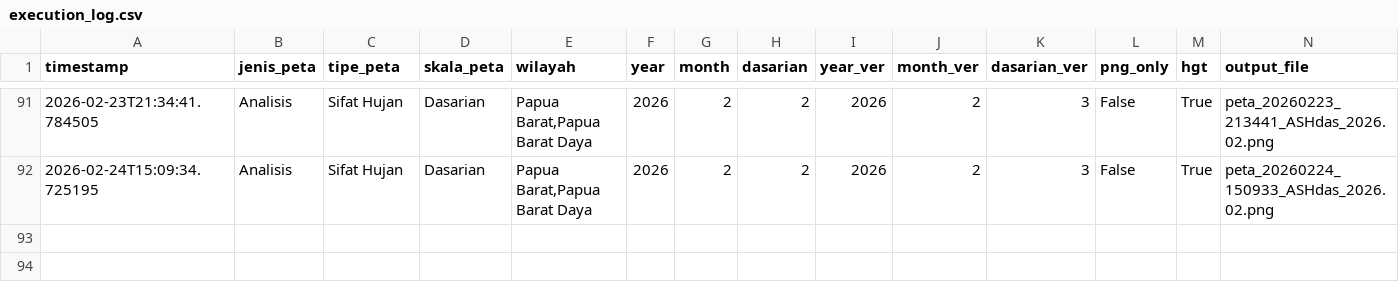
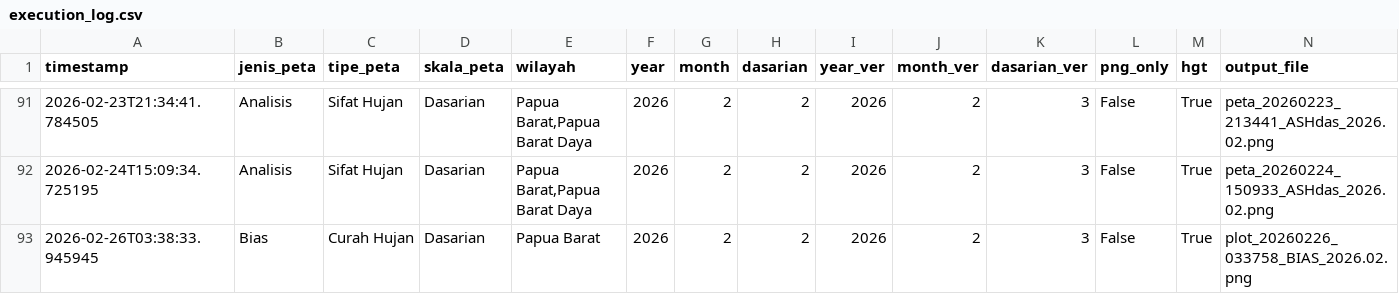
Before and after one commit to nashathur/Create-Map-IDW, a CSV file: execution_log.csv, drawn as a sheet; only a part is shown, gaps mark what is left out; rows hold the shown columns only; the diff names each change by its address in the sheet, - before the commit and + after, or states it on an @@ line.

Commit message:
log: Bias - Curah Hujan - Dasarian (2026-02-26 03:38)

```diff
--- a/execution_log.csv
+++ b/execution_log.csv
+row 93: 2026-02-26T03:38:33.945945 | Bias | Curah Hujan | Dasarian | Papua Barat | 2026 | 2 | 2 | 2026 | 2 | 3 | False | True | plot_20260226_033758_BIAS_2026.02.png
```
